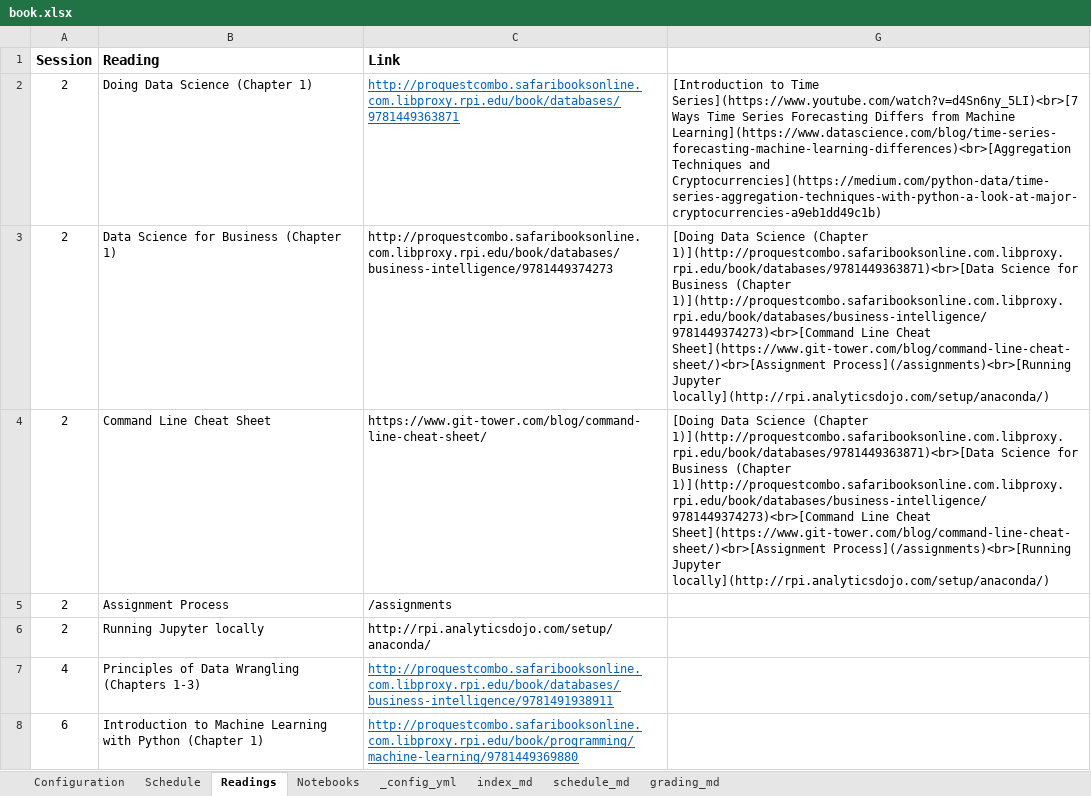
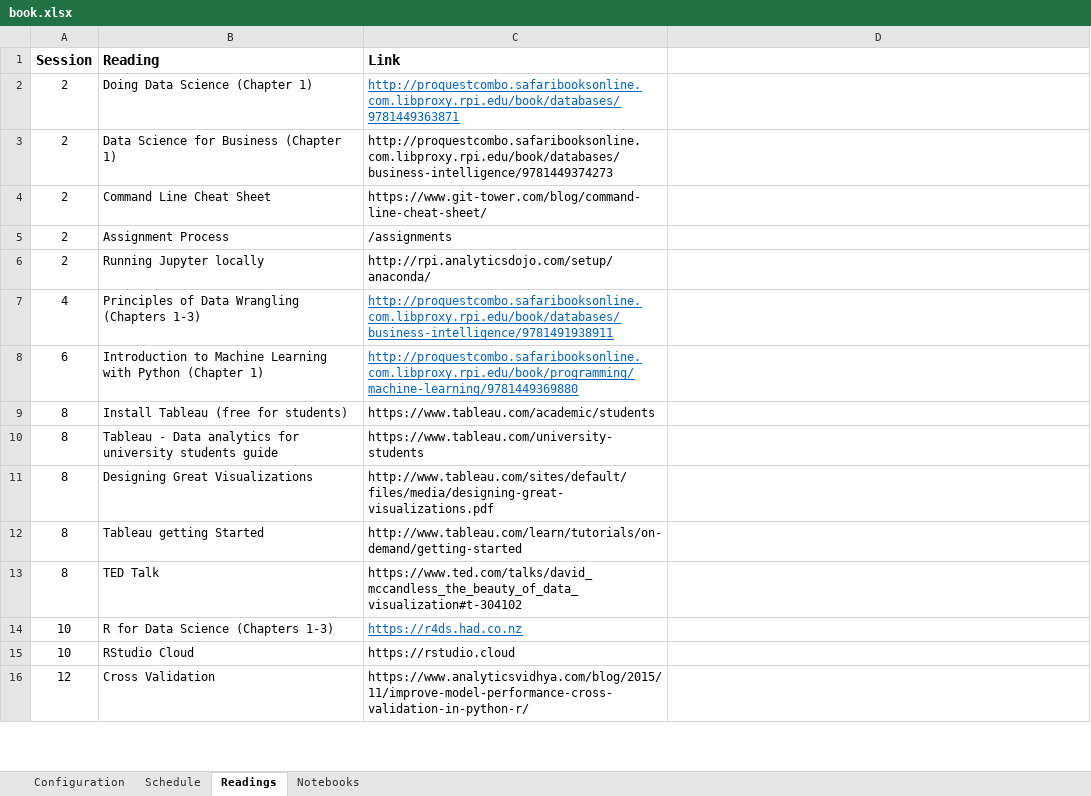
Before and after one commit to RPI-DATA/course-intro-ml-app, an Excel workbook: book.xlsx, sheet Readings, drawn as a sheet; only a part is shown; the shorter side is filled out with more unchanged rows; values as stored, in another font and other column widths than the file's, no borders; addresses are those after the commit; the diff covers the shown part only; the diff names each change by its address in the sheet, - before the commit and + after, or states it on an @@ line.

```diff
--- a/book.xlsx (sheet Readings)
+++ b/book.xlsx (sheet Readings)
@@ sheet tab hidden: _config_yml @@
@@ sheet tab hidden: index_md @@
@@ sheet tab hidden: schedule_md @@
@@ sheet tab hidden: grading_md @@
-D2: [Introduction to Time Series](https://www.youtube.com/watch?v=d4Sn6ny_5LI)<br>[7 Ways Time Series Forecasting Differs from Machine Learning](https://www.datascience.com/blog/time-series-forecasting-machine-learning-differences)<br>[Aggregation Techniques and Cryptocurrencies](https://medium.com/python-data/time-series-aggregation-techniques-with-python-a-look-at-major-cryptocurrencies-a9eb1dd49c1b)
+D2: (empty)
-D3:D4: [Doing Data Science (Chapter 1)](http://proquestcombo.safaribooksonline.com.libproxy.rpi.edu/book/databases/9781449363871)<br>[Data Science for Business (Chapter 1)](http://proquestcombo.safaribooksonline.com.libproxy.rpi.edu/book/databases/business-intelligence/9781449374273)<br>[Command Line Cheat Sheet](https://www.git-tower.com/blog/command-line-cheat-sheet/)<br>[Assignment Process](/assignments)<br>[Running Jupyter locally](http://rpi.analyticsdojo.com/setup/anaconda/)
+D3:D4: (empty)
```
Also changed, not shown: 23 added rows elsewhere in this sheet, sheet Notebooks, sheet Configuration, sheet Schedule, hidden cells, 35 other files.
